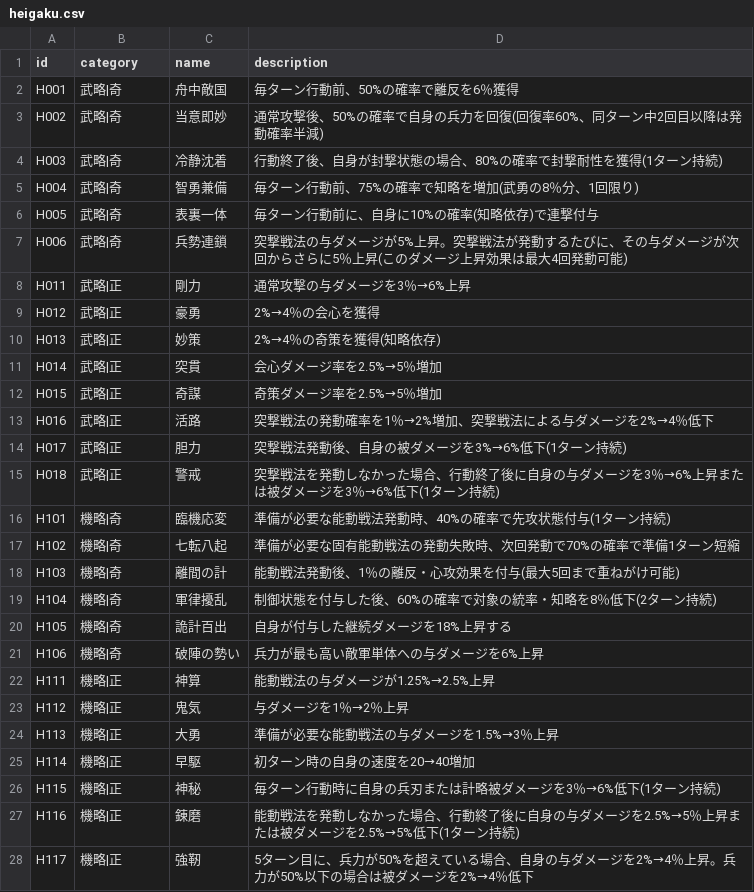
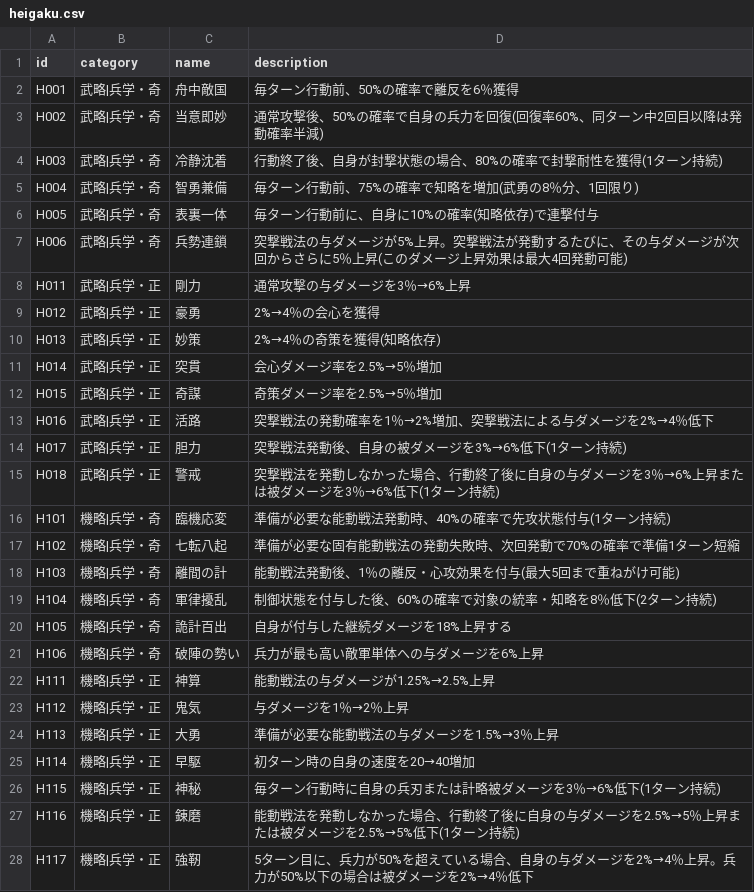
Before and after one commit to Choco-Gitbo/nobu-sinsen-DB, a CSV file: data/heigaku.csv, drawn as a sheet; only a part is shown; the diff covers the shown part only.

Commit message:
Add files via upload

```diff
--- a/data/heigaku.csv
+++ b/data/heigaku.csv
@@ -1,28 +1,28 @@
 id,category,name,description
-H001,武略|奇,舟中敵国,毎ターン行動前、50%の確率で離反を6％獲得
-H002,武略|奇,当意即妙,通常攻撃後、50%の確率で自身の兵力を回復(回復率60%、同ターン中2回目以降は発動確率半減)
-H003,武略|奇,冷静沈着,行動終了後、自身が封撃状態の場合、80%の確率で封撃耐性を獲得(1ターン持続)
-H004,武略|奇,智勇兼備,毎ターン行動前、75%の確率で知略を増加(武勇の8％分、1回限り)
-H005,武略|奇,表裏一体,毎ターン行動前に、自身に10%の確率(知略依存)で連撃付与
-H006,武略|奇,兵勢連鎖,突撃戦法の与ダメージが5%上昇。突撃戦法が発動するたびに、その与ダメージが次回からさらに5％上昇(このダメージ上昇効果は最大4回発動可能)
-H011,武略|正,剛力,通常攻撃の与ダメージを3％→6%上昇
-H012,武略|正,豪勇,2%→4％の会心を獲得
-H013,武略|正,妙策,2%→4％の奇策を獲得(知略依存)
-H014,武略|正,突貫,会心ダメージ率を2.5%→5％増加
-H015,武略|正,奇謀,奇策ダメージ率を2.5%→5％増加
-H016,武略|正,活路,突撃戦法の発動確率を1％→2%増加、突撃戦法による与ダメージを2%→4％低下
-H017,武略|正,胆力,突撃戦法発動後、自身の被ダメージを3%→6%低下(1ターン持続)
-H018,武略|正,警戒,突撃戦法を発動しなかった場合、行動終了後に自身の与ダメージを3％→6%上昇または被ダメージを3％→6%低下(1ターン持続)
-H101,機略|奇,臨機応変,準備が必要な能動戦法発動時、40%の確率で先攻状態付与(1ターン持続)
-H102,機略|奇,七転八起,準備が必要な固有能動戦法の発動失敗時、次回発動で70%の確率で準備1ターン短縮
-H103,機略|奇,離間の計,能動戦法発動後、1％の離反・心攻効果を付与(最大5回まで重ねがけ可能)
-H104,機略|奇,軍律擾乱,制御状態を付与した後、60%の確率で対象の統率・知略を8％低下(2ターン持続)
-H105,機略|奇,詭計百出,自身が付与した継続ダメージを18%上昇する
-H106,機略|奇,破陣の勢い,兵力が最も高い敵軍単体への与ダメージを6%上昇
-H111,機略|正,神算,能動戦法の与ダメージが1.25%→2.5%上昇
-H112,機略|正,鬼気,与ダメージを1％→2％上昇
-H113,機略|正,大勇,準備が必要な能動戦法の与ダメージを1.5%→3％上昇
-H114,機略|正,早駆,初ターン時の自身の速度を20→40増加
-H115,機略|正,神秘,毎ターン行動時に自身の兵刃または計略被ダメージを3％→6%低下(1ターン持続)
-H116,機略|正,錬磨,能動戦法を発動しなかった場合、行動終了後に自身の与ダメージを2.5%→5％上昇または被ダメージを2.5%→5%低下(1ターン持続)
-H117,機略|正,強靭,5ターン目に、兵力が50%を超えている場合、自身の与ダメージを2%→4％上昇。兵力が50%以下の場合は被ダメージを2%→4％低下
+H001,武略|兵学・奇,舟中敵国,毎ターン行動前、50%の確率で離反を6％獲得
+H002,武略|兵学・奇,当意即妙,通常攻撃後、50%の確率で自身の兵力を回復(回復率60%、同ターン中2回目以降は発動確率半減)
+H003,武略|兵学・奇,冷静沈着,行動終了後、自身が封撃状態の場合、80%の確率で封撃耐性を獲得(1ターン持続)
+H004,武略|兵学・奇,智勇兼備,毎ターン行動前、75%の確率で知略を増加(武勇の8％分、1回限り)
+H005,武略|兵学・奇,表裏一体,毎ターン行動前に、自身に10%の確率(知略依存)で連撃付与
+H006,武略|兵学・奇,兵勢連鎖,突撃戦法の与ダメージが5%上昇。突撃戦法が発動するたびに、その与ダメージが次回からさらに5％上昇(このダメージ上昇効果は最大4回発動可能)
+H011,武略|兵学・正,剛力,通常攻撃の与ダメージを3％→6%上昇
+H012,武略|兵学・正,豪勇,2%→4％の会心を獲得
+H013,武略|兵学・正,妙策,2%→4％の奇策を獲得(知略依存)
+H014,武略|兵学・正,突貫,会心ダメージ率を2.5%→5％増加
+H015,武略|兵学・正,奇謀,奇策ダメージ率を2.5%→5％増加
+H016,武略|兵学・正,活路,突撃戦法の発動確率を1％→2%増加、突撃戦法による与ダメージを2%→4％低下
+H017,武略|兵学・正,胆力,突撃戦法発動後、自身の被ダメージを3%→6%低下(1ターン持続)
+H018,武略|兵学・正,警戒,突撃戦法を発動しなかった場合、行動終了後に自身の与ダメージを3％→6%上昇または被ダメージを3％→6%低下(1ターン持続)
+H101,機略|兵学・奇,臨機応変,準備が必要な能動戦法発動時、40%の確率で先攻状態付与(1ターン持続)
+H102,機略|兵学・奇,七転八起,準備が必要な固有能動戦法の発動失敗時、次回発動で70%の確率で準備1ターン短縮
+H103,機略|兵学・奇,離間の計,能動戦法発動後、1％の離反・心攻効果を付与(最大5回まで重ねがけ可能)
+H104,機略|兵学・奇,軍律擾乱,制御状態を付与した後、60%の確率で対象の統率・知略を8％低下(2ターン持続)
+H105,機略|兵学・奇,詭計百出,自身が付与した継続ダメージを18%上昇する
+H106,機略|兵学・奇,破陣の勢い,兵力が最も高い敵軍単体への与ダメージを6%上昇
+H111,機略|兵学・正,神算,能動戦法の与ダメージが1.25%→2.5%上昇
+H112,機略|兵学・正,鬼気,与ダメージを1％→2％上昇
+H113,機略|兵学・正,大勇,準備が必要な能動戦法の与ダメージを1.5%→3％上昇
+H114,機略|兵学・正,早駆,初ターン時の自身の速度を20→40増加
+H115,機略|兵学・正,神秘,毎ターン行動時に自身の兵刃または計略被ダメージを3％→6%低下(1ターン持続)
+H116,機略|兵学・正,錬磨,能動戦法を発動しなかった場合、行動終了後に自身の与ダメージを2.5%→5％上昇または被ダメージを2.5%→5%低下(1ターン持続)
+H117,機略|兵学・正,強靭,5ターン目に、兵力が50%を超えている場合、自身の与ダメージを2%→4％上昇。兵力が50%以下の場合は被ダメージを2%→4％低下
```
Also changed, not shown: 33 edited cells elsewhere in this file.
